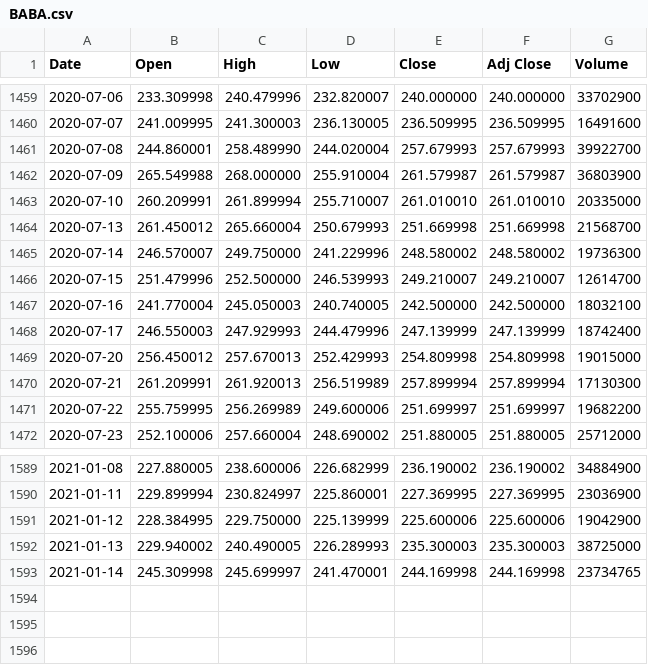
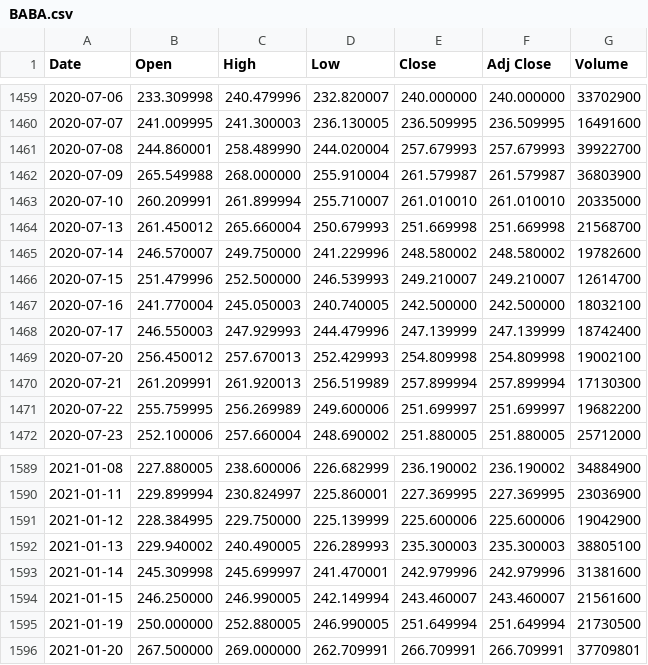
Before and after one commit to UkiDLucas/MarketIndicators.jl, a CSV file: src/DATA/original/BABA.csv, drawn as a sheet; only a part is shown, gaps mark what is left out.

```diff
--- a/src/DATA/original/BABA.csv
+++ b/src/DATA/original/BABA.csv
@@ -1464,3 +1464,3 @@ Date,Open,High,Low,Close,Adj Close,Volume
 2020-07-13,261.450012,265.660004,250.679993,251.669998,251.669998,21568700
-2020-07-14,246.570007,249.750000,241.229996,248.580002,248.580002,19736300
+2020-07-14,246.570007,249.750000,241.229996,248.580002,248.580002,19782600
 2020-07-15,251.479996,252.500000,246.539993,249.210007,249.210007,12614700
@@ -1468,3 +1468,3 @@ Date,Open,High,Low,Close,Adj Close,Volume
 2020-07-17,246.550003,247.929993,244.479996,247.139999,247.139999,18742400
-2020-07-20,256.450012,257.670013,252.429993,254.809998,254.809998,19015000
+2020-07-20,256.450012,257.670013,252.429993,254.809998,254.809998,19002100
 2020-07-21,261.209991,261.920013,256.519989,257.899994,257.899994,17130300
@@ -1591,3 +1591,6 @@ Date,Open,High,Low,Close,Adj Close,Volume
 2021-01-12,228.384995,229.750000,225.139999,225.600006,225.600006,19042900
-2021-01-13,229.940002,240.490005,226.289993,235.300003,235.300003,38725000
-2021-01-14,245.309998,245.699997,241.470001,244.169998,244.169998,23734765
+2021-01-13,229.940002,240.490005,226.289993,235.300003,235.300003,38805100
+2021-01-14,245.309998,245.699997,241.470001,242.979996,242.979996,31381600
+2021-01-15,246.250000,246.990005,242.149994,243.460007,243.460007,21561600
+2021-01-19,250.000000,252.880005,246.990005,251.649994,251.649994,21730500
+2021-01-20,267.500000,269.000000,262.709991,266.709991,266.709991,37709801
```
Also changed, not shown: src/DATA/original/AAPL.csv, src/DATA/original/HD.csv, 31 other files.
